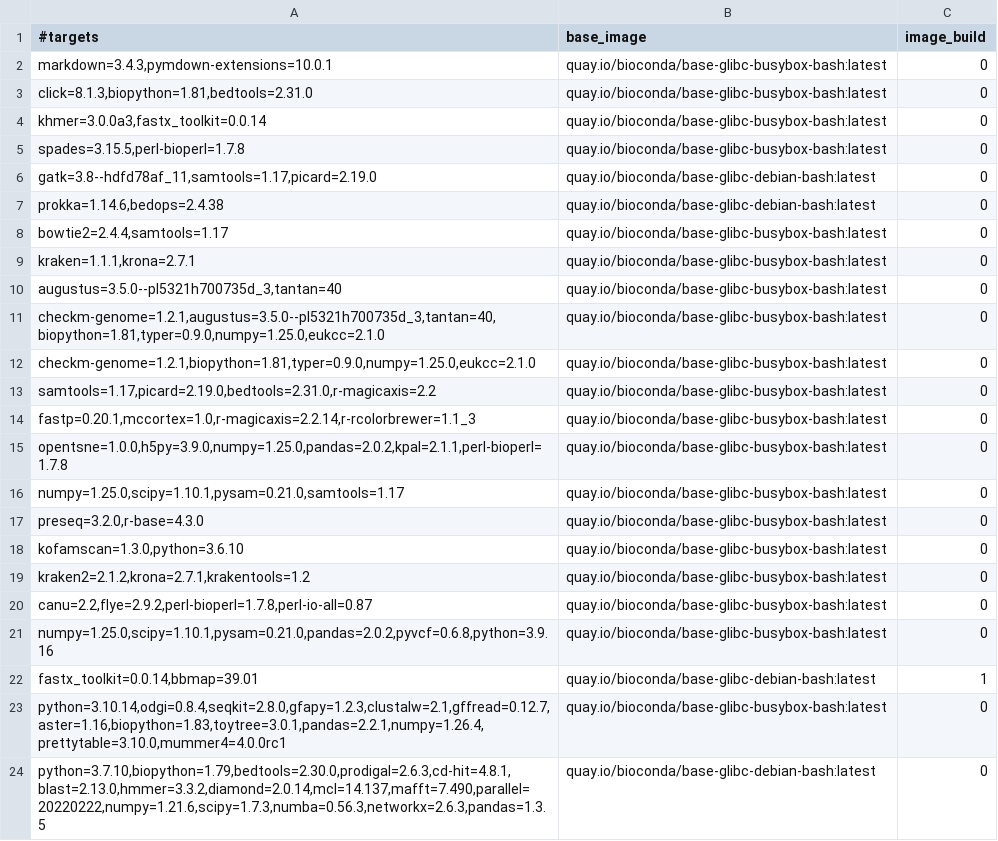
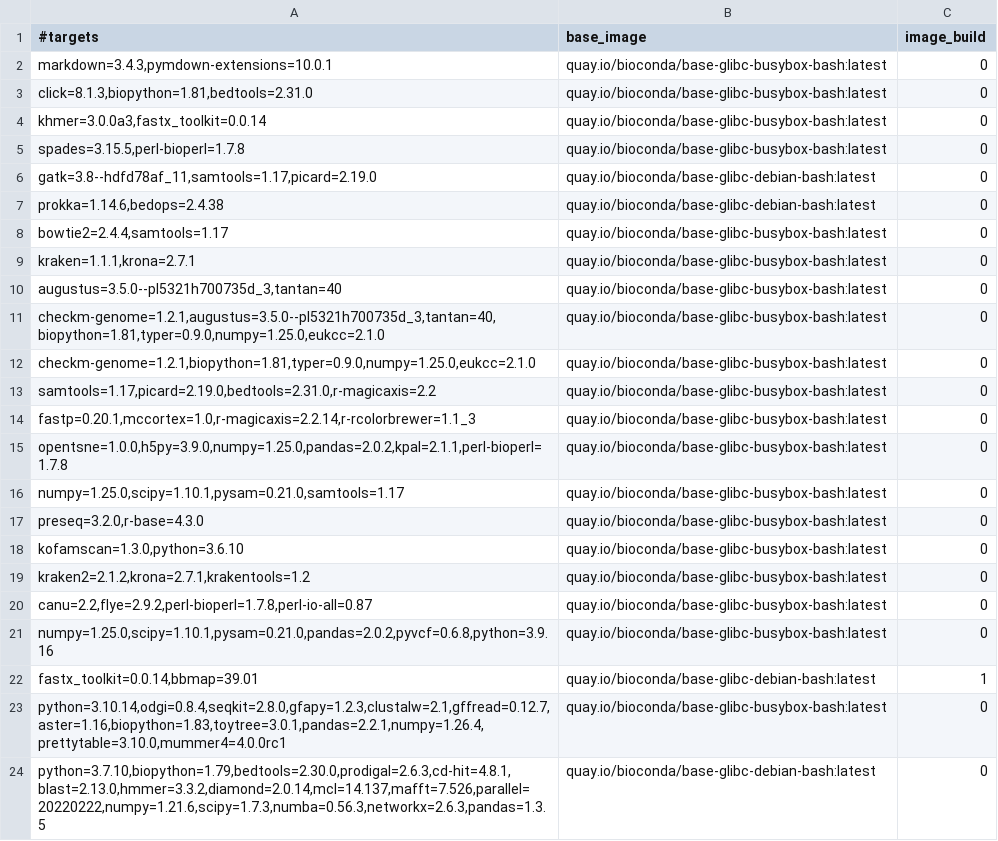
Before and after one commit to gongyh/scgs-mpc, a TSV file: combinations/hash.tsv, drawn as a sheet.

```diff
--- a/combinations/hash.tsv
+++ b/combinations/hash.tsv
@@ -23,2 +23,2 @@ fastx_toolkit=0.0.14,bbmap=39.01	quay.io/bioconda/base-glibc-debian-bash:latest
 python=3.10.14,odgi=0.8.4,seqkit=2.8.0,gfapy=1.2.3,clustalw=2.1,gffread=0.12.7,aster=1.16,biopython=1.83,toytree=3.0.1,pandas=2.2.1,numpy=1.26.4,prettytable=3.10.0,mummer4=4.0.0rc1	quay.io/bioconda/base-glibc-busybox-bash:latest	0
-python=3.7.10,biopython=1.79,bedtools=2.30.0,prodigal=2.6.3,cd-hit=4.8.1,blast=2.13.0,hmmer=3.3.2,diamond=2.0.14,mcl=14.137,mafft=7.490,parallel=20220222,numpy=1.21.6,scipy=1.7.3,numba=0.56.3,networkx=2.6.3,pandas=1.3.5	quay.io/bioconda/base-glibc-debian-bash:latest	0
+python=3.7.10,biopython=1.79,bedtools=2.30.0,prodigal=2.6.3,cd-hit=4.8.1,blast=2.13.0,hmmer=3.3.2,diamond=2.0.14,mcl=14.137,mafft=7.526,parallel=20220222,numpy=1.21.6,scipy=1.7.3,numba=0.56.3,networkx=2.6.3,pandas=1.3.5	quay.io/bioconda/base-glibc-debian-bash:latest	0
```
Also changed, not shown: 2 other files.
